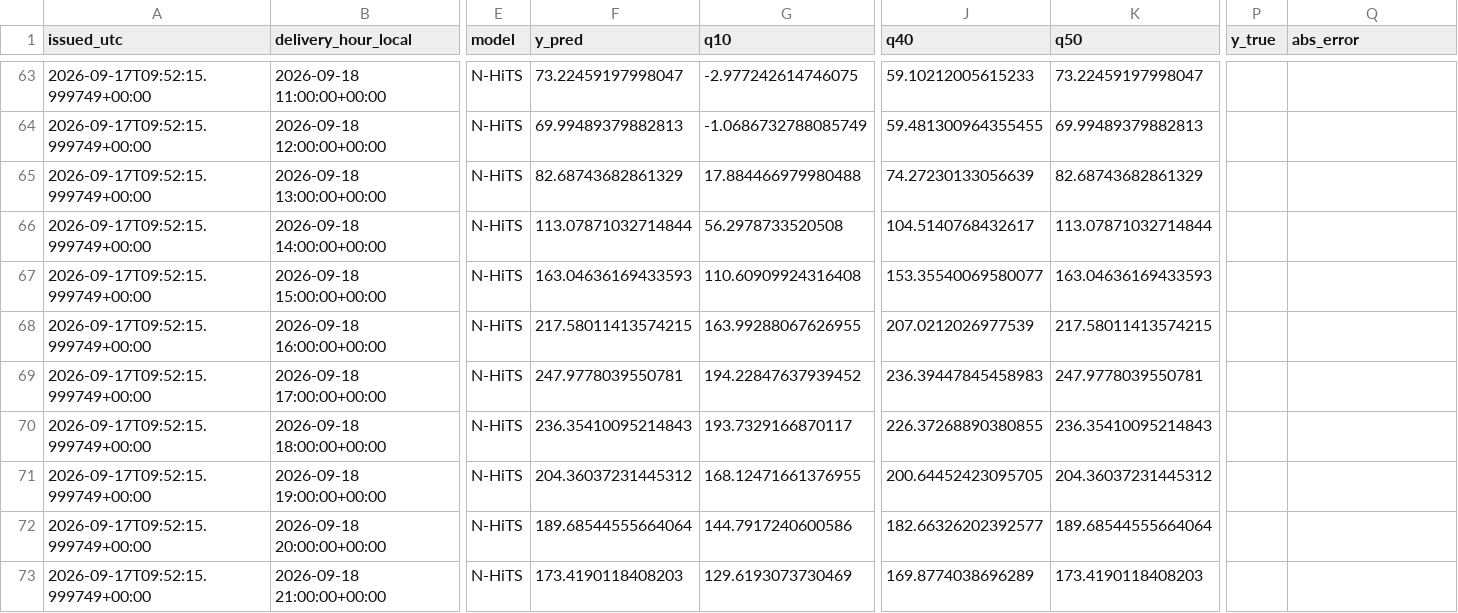
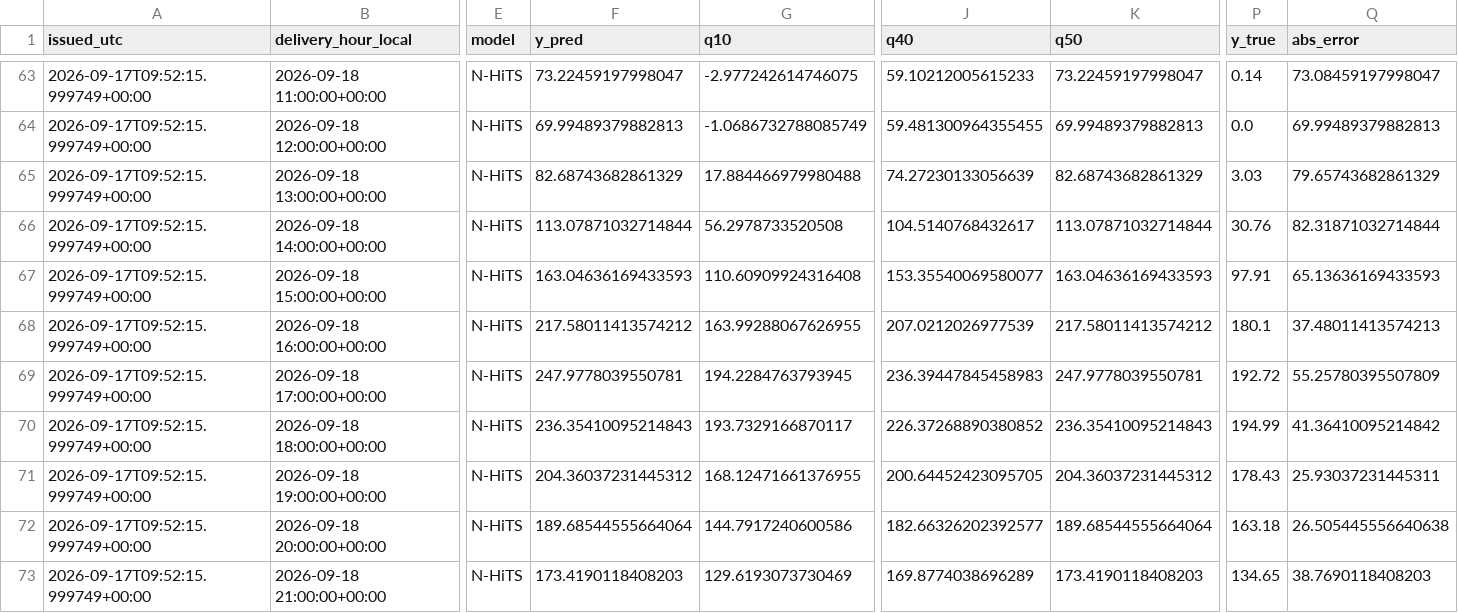
Before and after one commit to wassimomabrouk/dayahead-price-forecasting, a CSV file: reports/forecast_log.csv, drawn as a sheet; only a part is shown, gaps mark what is left out; the diff covers the shown part only; the diff names each change by its address in the sheet, - before the commit and + after, or states it on an @@ line.

```diff
--- a/reports/forecast_log.csv
+++ b/reports/forecast_log.csv
-P63 (y_true): (empty)
+P63 (y_true): 0.14
-Q63 (abs_error): (empty)
+Q63 (abs_error): 73.08459197998047
-P64 (y_true): (empty)
+P64 (y_true): 0.0
-Q64 (abs_error): (empty)
+Q64 (abs_error): 69.99489379882813
-P65 (y_true): (empty)
+P65 (y_true): 3.03
-Q65 (abs_error): (empty)
+Q65 (abs_error): 79.65743682861329
-P66 (y_true): (empty)
+P66 (y_true): 30.76
-Q66 (abs_error): (empty)
+Q66 (abs_error): 82.31871032714844
-P67 (y_true): (empty)
+P67 (y_true): 97.91
-Q67 (abs_error): (empty)
+Q67 (abs_error): 65.13636169433593
-F68 (y_pred): 217.58011413574215
+F68 (y_pred): 217.58011413574212
-K68 (q50): 217.58011413574215
+K68 (q50): 217.58011413574212
-P68 (y_true): (empty)
+P68 (y_true): 180.1
-Q68 (abs_error): (empty)
+Q68 (abs_error): 37.48011413574213
-G69 (q10): 194.22847637939452
+G69 (q10): 194.2284763793945
-P69 (y_true): (empty)
+P69 (y_true): 192.72
-Q69 (abs_error): (empty)
+Q69 (abs_error): 55.25780395507809
-J70 (q40): 226.37268890380855
+J70 (q40): 226.37268890380852
-P70 (y_true): (empty)
+P70 (y_true): 194.99
-Q70 (abs_error): (empty)
+Q70 (abs_error): 41.36410095214842
-P71 (y_true): (empty)
+P71 (y_true): 178.43
-Q71 (abs_error): (empty)
+Q71 (abs_error): 25.93037231445311
-P72 (y_true): (empty)
+P72 (y_true): 163.18
-Q72 (abs_error): (empty)
+Q72 (abs_error): 26.505445556640638
-P73 (y_true): (empty)
+P73 (y_true): 134.65
-Q73 (abs_error): (empty)
+Q73 (abs_error): 38.7690118408203
```
Also changed, not shown: 31 edited cells elsewhere in this file, 2 other files.
